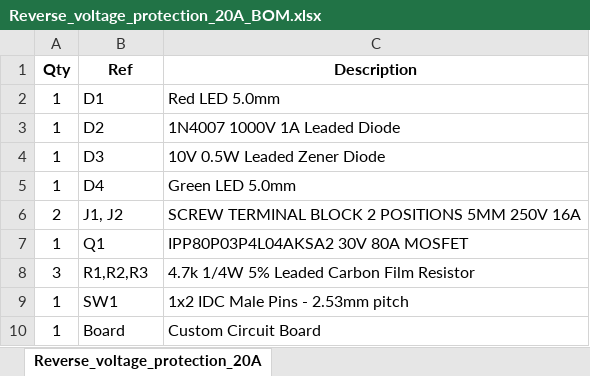
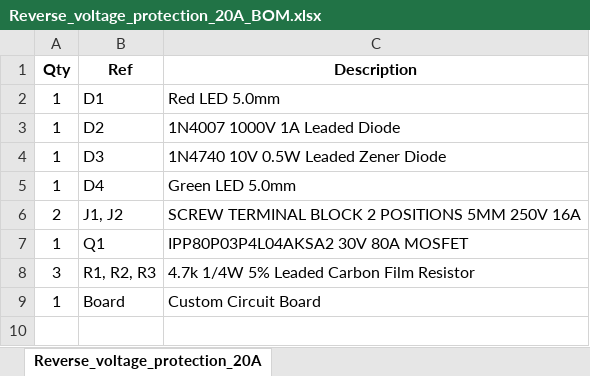
Before and after one commit to DRWJSCHMIDT/T41, an Excel workbook: K9HZ_KI3P_Reverse_Voltage_Protection/K9HZ_KI3P_20A_Reverse_Voltage_Protection_Kit/Reverse_voltage_protection_20A_BOM.xlsx, sheet Reverse_voltage_protection_20A, drawn as a sheet; values as stored, in another font and other column widths than the file's, no borders; the diff names each change by its address in the sheet, - before the commit and + after, or states it on an @@ line.

```diff
--- a/K9HZ_KI3P_Reverse_Voltage_Protection/K9HZ_KI3P_20A_Reverse_Voltage_Protection_Kit/Reverse_voltage_protection_20A_BOM.xlsx (sheet Reverse_voltage_protection_20A)
+++ b/K9HZ_KI3P_Reverse_Voltage_Protection/K9HZ_KI3P_20A_Reverse_Voltage_Protection_Kit/Reverse_voltage_protection_20A_BOM.xlsx (sheet Reverse_voltage_protection_20A)
-C4 (Description): 10V 0.5W Leaded Zener Diode
+C4 (Description): 1N4740 10V 0.5W Leaded Zener Diode
-B8 (Ref): R1,R2,R3
+B8 (Ref): R1, R2, R3
-row 9: 1 | SW1 | 1x2 IDC Male Pins - 2.53mm pitch
```
Also changed, not shown: 3 other files.
